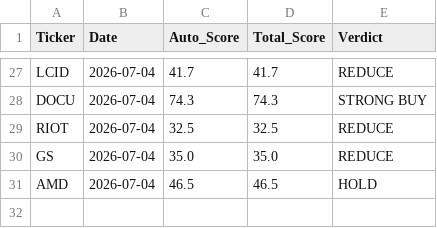
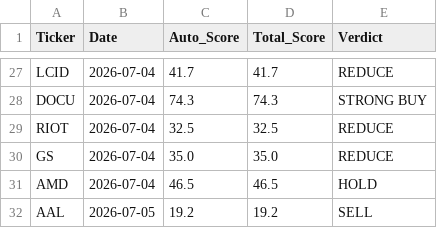
Before and after one commit to jaysang2908/Investment-Automation, a CSV file: score_history.csv, drawn as a sheet; only a part is shown, gaps mark what is left out; the diff names each change by its address in the sheet, - before the commit and + after, or states it on an @@ line.

Commit message:
history: AAL score snapshot

```diff
--- a/score_history.csv
+++ b/score_history.csv
+row 32: AAL | 2026-07-05 | 19.2 | 19.2 | SELL
```
